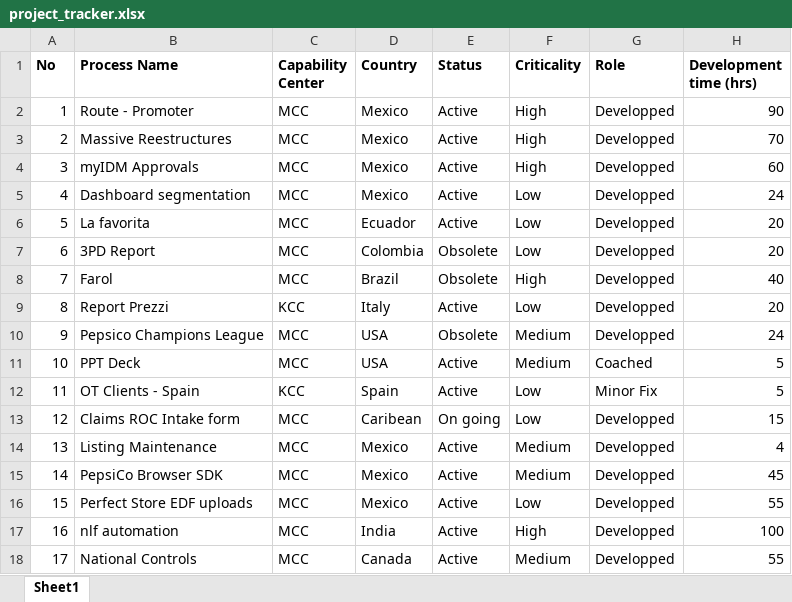
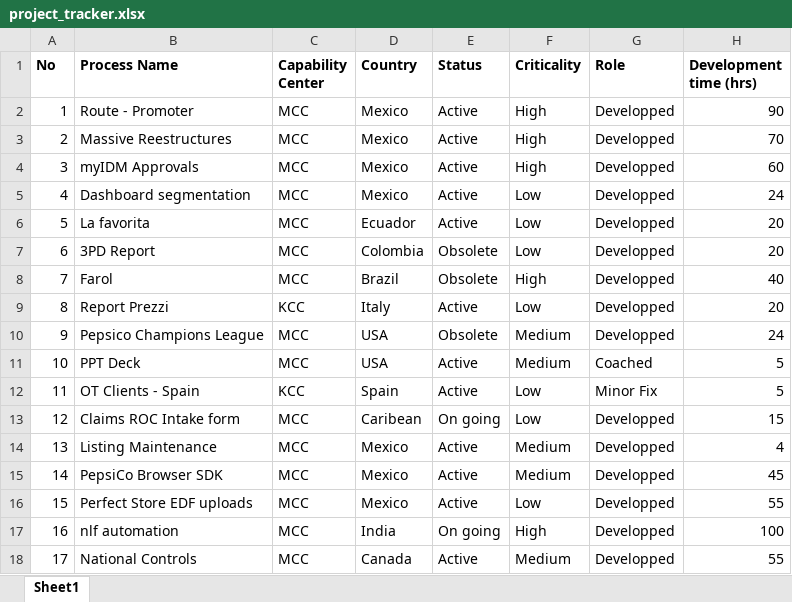
Before and after one commit to JosueHernandez0000/automation-project-tracker, an Excel workbook: data/project_tracker.xlsx, sheet Sheet1, drawn as a sheet; only a part is shown; values as stored, in another font and other column widths than the file's, no borders; the diff names each change by its address in the sheet, - before the commit and + after, or states it on an @@ line.

Commit message:
updated status to ongoing

```diff
--- a/data/project_tracker.xlsx (sheet Sheet1)
+++ b/data/project_tracker.xlsx (sheet Sheet1)
-E17 (Status): Active
+E17 (Status): On going
```
Also changed, not shown: 1 other file.
